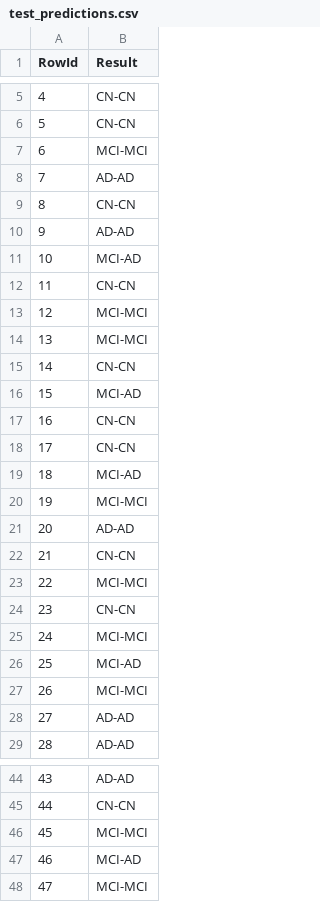
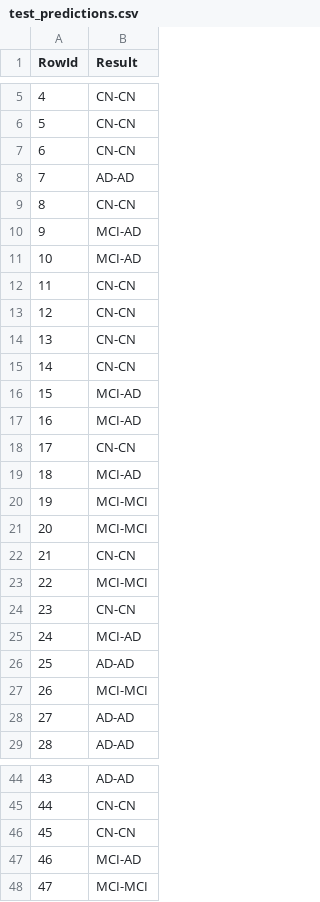
Before and after one commit to T1gaa/trab_pratico, a CSV file: test_predictions.csv, drawn as a sheet; only a part is shown, gaps mark what is left out; the diff covers the shown part only.

```diff
--- a/test_predictions.csv
+++ b/test_predictions.csv
@@ -6,13 +6,13 @@ RowId,Result
 5,CN-CN
-6,MCI-MCI
+6,CN-CN
 7,AD-AD
 8,CN-CN
-9,AD-AD
+9,MCI-AD
 10,MCI-AD
 11,CN-CN
-12,MCI-MCI
-13,MCI-MCI
+12,CN-CN
+13,CN-CN
 14,CN-CN
 15,MCI-AD
-16,CN-CN
+16,MCI-AD
 17,CN-CN
@@ -20,3 +20,3 @@ RowId,Result
 19,MCI-MCI
-20,AD-AD
+20,MCI-MCI
 21,CN-CN
@@ -24,4 +24,4 @@ RowId,Result
 23,CN-CN
-24,MCI-MCI
-25,MCI-AD
+24,MCI-AD
+25,AD-AD
 26,MCI-MCI
@@ -45,3 +45,3 @@ RowId,Result
 44,CN-CN
-45,MCI-MCI
+45,CN-CN
 46,MCI-AD
```
Also changed, not shown: 19 edited cells elsewhere in this file, 2 other files.
